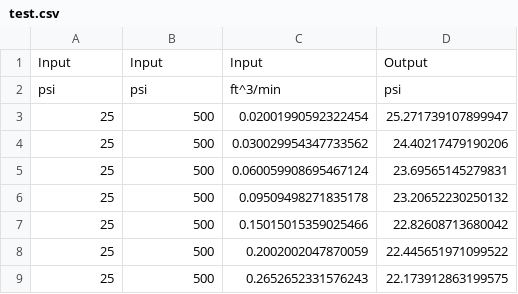
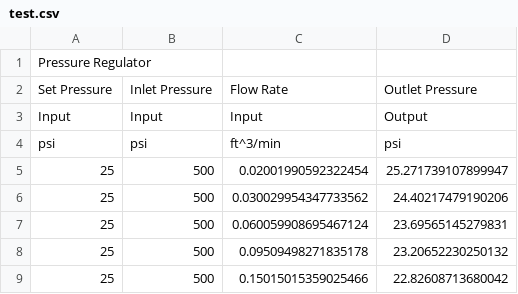
Before and after one commit to UTATRocketry/FCOFFS, a CSV file: FCOFFS/utilities/Component Data/test.csv (was FCOFFS/utilities/test.csv), drawn as a sheet; only a part is shown; the shorter side is filled out with more unchanged rows; the diff names each change by its address in the sheet, - before the commit and + after, or states it on an @@ line.

Commit message:
KPF pressure regulator data

```diff
--- a/FCOFFS/utilities/test.csv
+++ b/FCOFFS/utilities/Component Data/test.csv
+row 1: Pressure Regulator
+row 2: Set Pressure | Inlet Pressure | Flow Rate | Outlet Pressure
```
Also changed, not shown: 2 other files.
